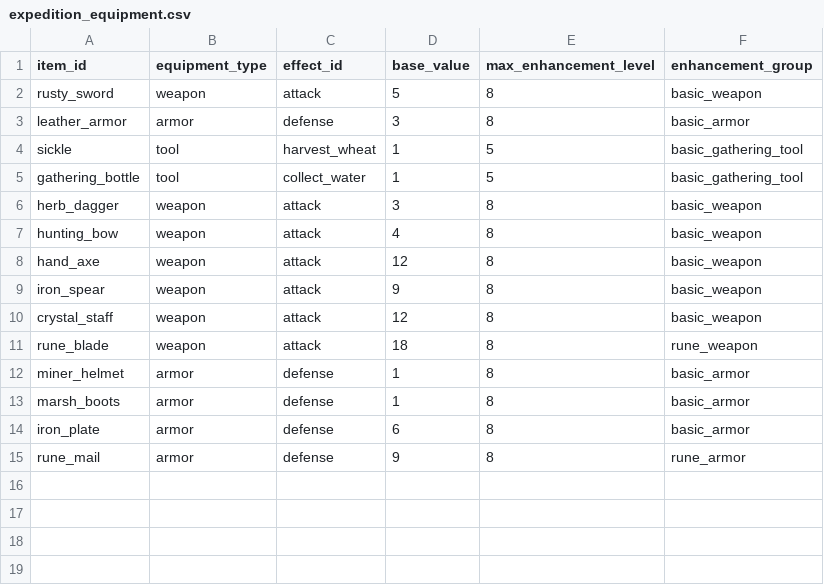
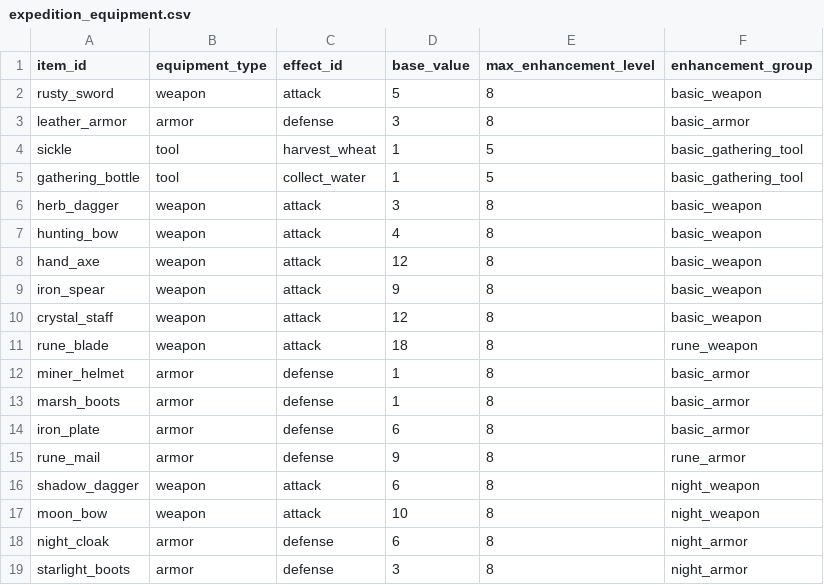
Before and after one commit to mayjohn66-cmd/project222, a CSV file: data/expedition/expedition_equipment.csv, drawn as a sheet; the diff names each change by its address in the sheet, - before the commit and + after, or states it on an @@ line.

```diff
--- a/data/expedition/expedition_equipment.csv
+++ b/data/expedition/expedition_equipment.csv
+row 16: shadow_dagger | weapon | attack | 6 | 8 | night_weapon
+row 17: moon_bow | weapon | attack | 10 | 8 | night_weapon
+row 18: night_cloak | armor | defense | 6 | 8 | night_armor
+row 19: starlight_boots | armor | defense | 3 | 8 | night_armor
```
Also changed, not shown: data/core/items.csv, data/expedition/equipment_enhancement_costs.csv, 12 other files.
